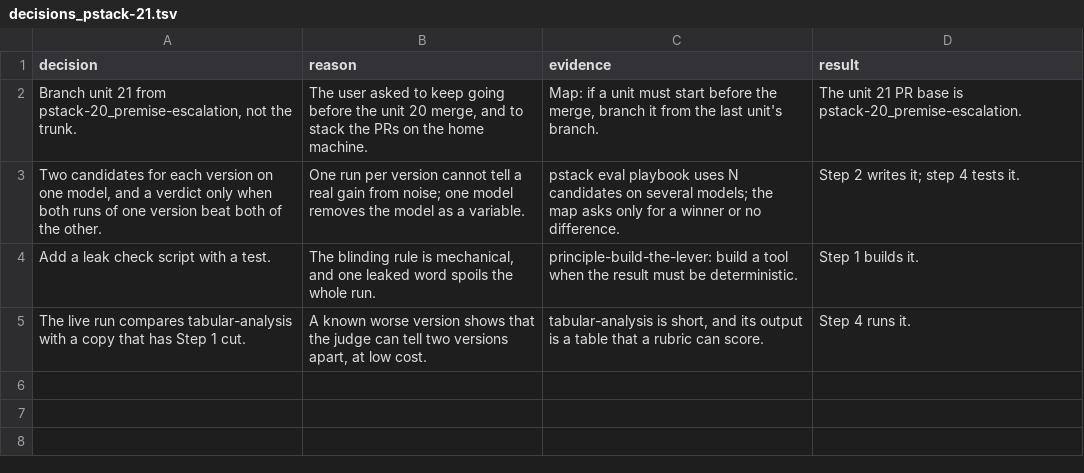
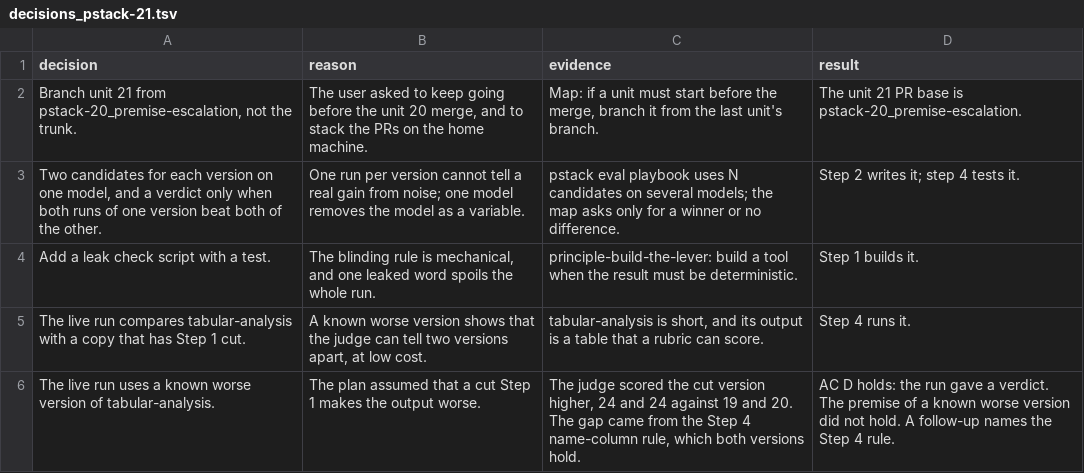
Before and after one commit to xxKeefer/skills, a TSV file: .ai/decisions_pstack-21.tsv, drawn as a sheet.

Commit message:
docs(ai): mark steps 4 and 5 done

```diff
--- a/.ai/decisions_pstack-21.tsv
+++ b/.ai/decisions_pstack-21.tsv
@@ -5 +5,2 @@ Add a leak check script with a test.	The blinding rule is mechanical, and one le
 The live run compares tabular-analysis with a copy that has Step 1 cut.	A known worse version shows that the judge can tell two versions apart, at low cost.	tabular-analysis is short, and its output is a table that a rubric can score.	Step 4 runs it.
+The live run uses a known worse version of tabular-analysis.	The plan assumed that a cut Step 1 makes the output worse.	The judge scored the cut version higher, 24 and 24 against 19 and 20. The gap came from the Step 4 name-column rule, which both versions hold.	AC D holds: the run gave a verdict. The premise of a known worse version did not hold. A follow-up names the Step 4 rule.
```
Also changed, not shown: 1 other file.
